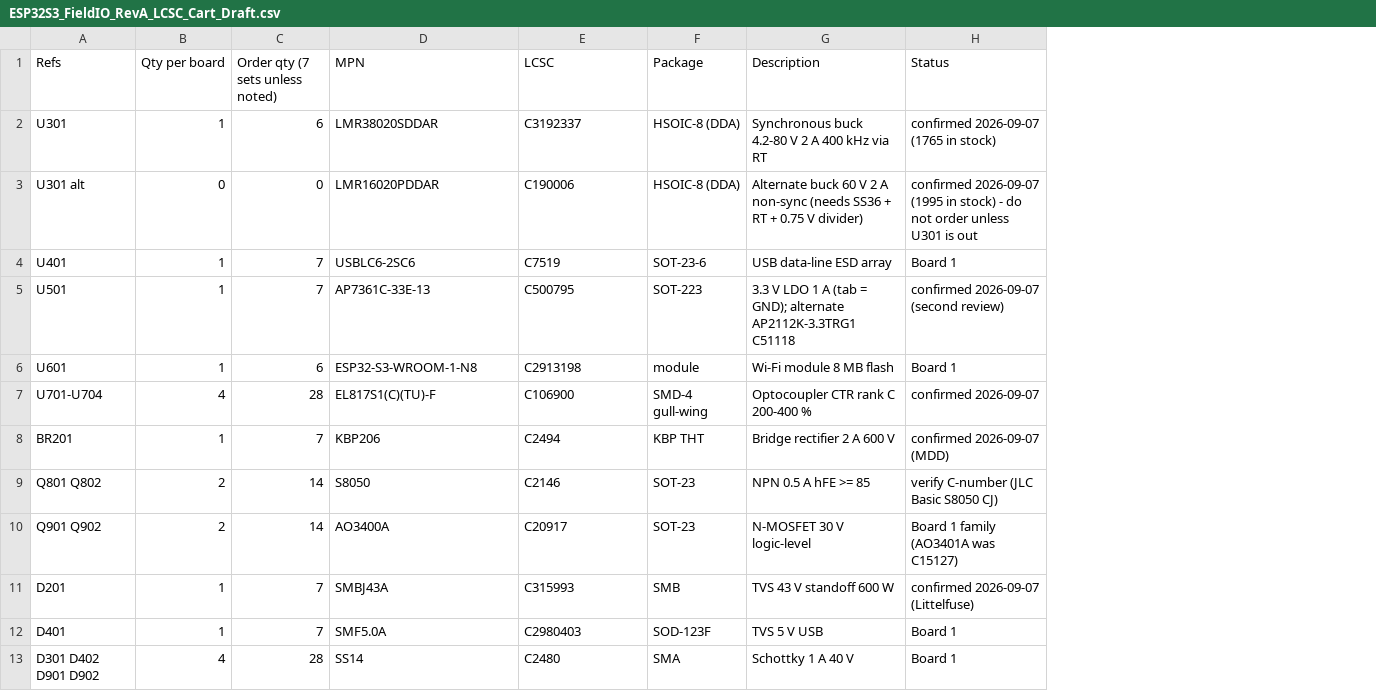
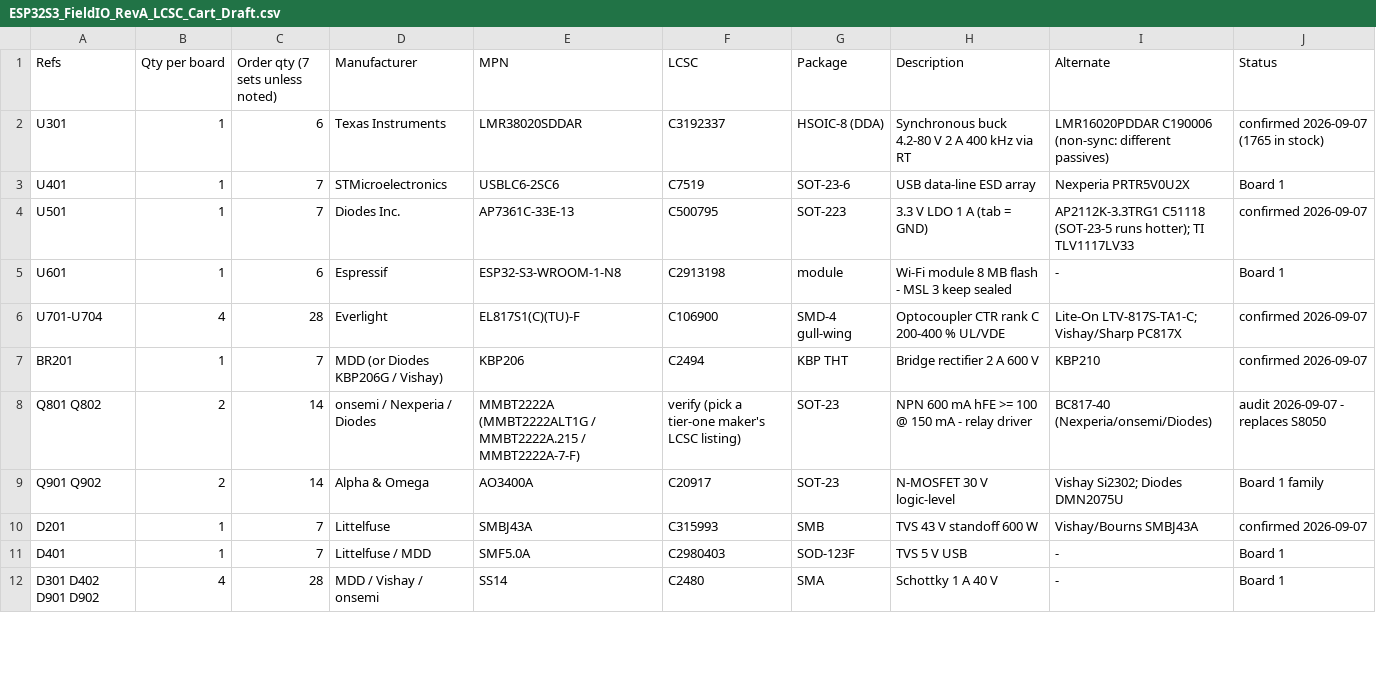
Before and after one commit to MuffinByteLabs/stm32-industrial-io, a CSV file: docs/ESP32S3_FieldIO_RevA_LCSC_Cart_Draft.csv, drawn as a sheet; only a part is shown; removed rows and columns are numbered as before the commit, all else as after; the diff covers the shown part only; the diff names each change by its address in the sheet, - before the commit and + after, or states it on an @@ line.

Commit message:
docs: industry-standard audit; Hongfa relays, MMBT2222A, IEC 61131-2 Type 1 inputs, Degson terminals, fiducials, DIN enclosure, MSL/IPC-A-610, changelog, CI
Every part checked for lifecycle, grade, temperature rating and sourcing; the
design checked against IEC 61131-2, IPC-2221/7351/6012/A-610, J-STD-020/033;
the repository against engineering-organisation expectations
(docs/reviews/Industry_Standard_Audit_RevA_2026-09-07.md). Four commodity
parts upgraded in the same footprints, six process items added, nine items
recorded as optional / Rev B. CHANGELOG.md, mechanical/ and a kicad-cli
ERC/DRC workflow added.

```diff
--- a/docs/ESP32S3_FieldIO_RevA_LCSC_Cart_Draft.csv
+++ b/docs/ESP32S3_FieldIO_RevA_LCSC_Cart_Draft.csv
+column D (Manufacturer), rows 2-12: Texas Instruments | STMicroelectronics | Diodes Inc. | Espressif | Everlight | MDD (or Diodes KBP206G / Vishay) | onsemi / Nexperia / Diodes | Alpha & Omega | Littelfuse | Littelfuse / MDD | MDD / Vishay / onsemi
+column I (Alternate), rows 2-12: LMR16020PDDAR C190006 (non-sync: different passives) | Nexperia PRTR5V0U2X | AP2112K-3.3TRG1 C51118 (SOT-23-5 runs hotter); TI TLV1117LV33 | - | Lite-On LTV-817S-TA1-C; Vishay/Sharp PC817X | KBP210 | BC817-40 (Nexperia/onsemi/Diodes) | Vishay Si2302; Diodes DMN2075U | Vishay/Bourns SMBJ43A | - | -
-row 3: U301 alt | 0 | 0 | LMR16020PDDAR | C190006 | HSOIC-8 (DDA) | Alternate buck 60 V 2 A non-sync (needs SS36 + RT + 0.75 V divider) | confirmed 2026-09-07 (1995 in stock) - do not order unless U301 is out
-H4 (Description): 3.3 V LDO 1 A (tab = GND); alternate AP2112K-3.3TRG1 C51118
+H4 (Description): 3.3 V LDO 1 A (tab = GND)
-J4 (Status): confirmed 2026-09-07 (second review)
+J4 (Status): confirmed 2026-09-07
-H5 (Description): Wi-Fi module 8 MB flash
+H5 (Description): Wi-Fi module 8 MB flash - MSL 3 keep sealed
-H6 (Description): Optocoupler CTR rank C 200-400 %
+H6 (Description): Optocoupler CTR rank C 200-400 % UL/VDE
-J7 (Status): confirmed 2026-09-07 (MDD)
+J7 (Status): confirmed 2026-09-07
-E8 (MPN): S8050
+E8 (MPN): MMBT2222A (MMBT2222ALT1G / MMBT2222A.215 / MMBT2222A-7-F)
-F8 (LCSC): C2146
+F8 (LCSC): verify (pick a tier-one maker's LCSC listing)
-H8 (Description): NPN 0.5 A hFE >= 85
+H8 (Description): NPN 600 mA hFE >= 100 @ 150 mA - relay driver
-J8 (Status): verify C-number (JLC Basic S8050 CJ)
+J8 (Status): audit 2026-09-07 - replaces S8050
-J9 (Status): Board 1 family (AO3401A was C15127)
+J9 (Status): Board 1 family
-J10 (Status): confirmed 2026-09-07 (Littelfuse)
+J10 (Status): confirmed 2026-09-07
```
Also changed, not shown: 2 added rows and 92 edited cells elsewhere in this file, 20 other files.
